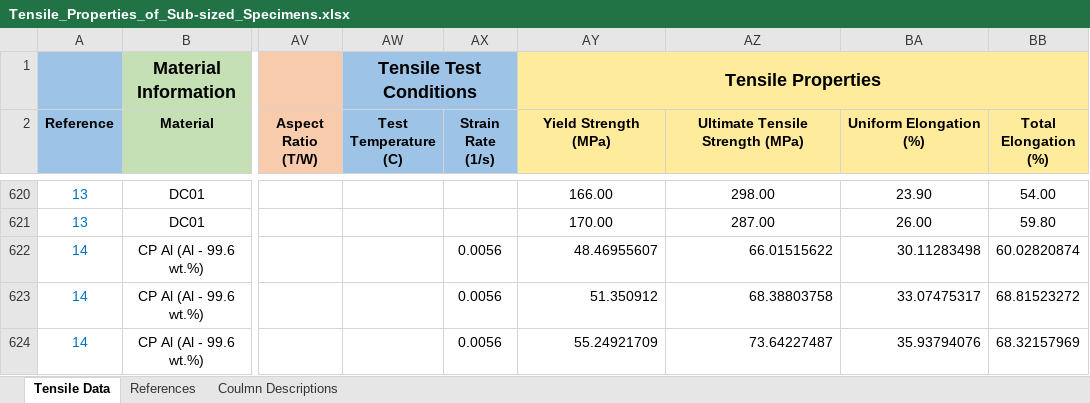
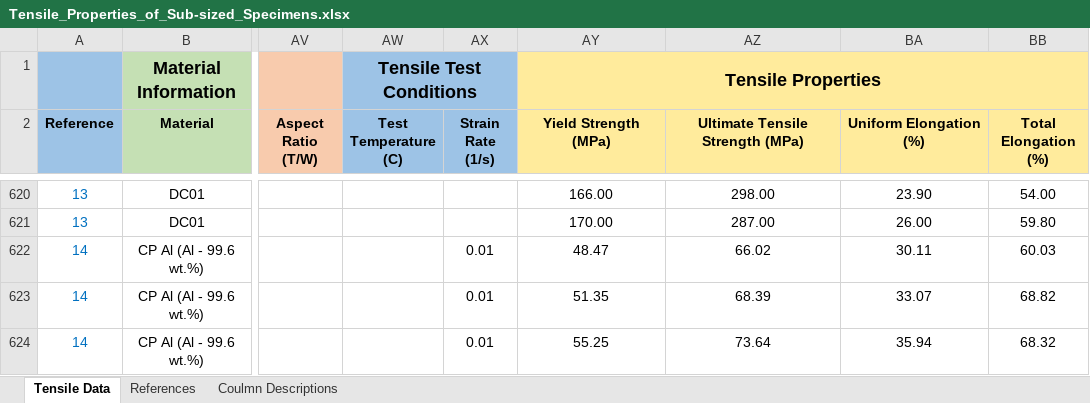
Before and after one commit to avakanski/Subsized-Specimens-Tensile-Properties, an Excel workbook: Tensile_Properties_of_Sub-sized_Specimens.xlsx, sheet Tensile Data, drawn as a sheet; only a part is shown, gaps mark what is left out; values as stored, in another font and other column widths than the file's, no borders; the diff covers the shown part only; the diff names each change by its address in the sheet, - before the commit and + after, or states it on an @@ line.

Commit message:
Add files via upload

```diff
--- a/Tensile_Properties_of_Sub-sized_Specimens.xlsx (sheet Tensile Data)
+++ b/Tensile_Properties_of_Sub-sized_Specimens.xlsx (sheet Tensile Data)
-AX622:AX624 (Strain Rate (1/s)): 0.0056
+AX622:AX624 (Strain Rate (1/s)): 0.01
-AY622 (Yield Strength (MPa)): 48.46955607
+AY622 (Yield Strength (MPa)): 48.47
-AY622:BA624 alignment: right
+AY622:BA624 alignment: center
-AZ622 (Ultimate Tensile Strength (MPa)): 66.01515622
+AZ622 (Ultimate Tensile Strength (MPa)): 66.02
-BA622 (Uniform Elongation (%)): 30.11283498
+BA622 (Uniform Elongation (%)): 30.11
-BB622 (Total Elongation (%)): 60.02820874
+BB622 (Total Elongation (%)): 60.03
-AY623 (Yield Strength (MPa)): 51.350912
+AY623 (Yield Strength (MPa)): 51.35
-AZ623 (Ultimate Tensile Strength (MPa)): 68.38803758
+AZ623 (Ultimate Tensile Strength (MPa)): 68.39
-BA623 (Uniform Elongation (%)): 33.07475317
+BA623 (Uniform Elongation (%)): 33.07
-BB623 (Total Elongation (%)): 68.81523272
+BB623 (Total Elongation (%)): 68.82
-AY624 (Yield Strength (MPa)): 55.24921709
+AY624 (Yield Strength (MPa)): 55.25
-AZ624 (Ultimate Tensile Strength (MPa)): 73.64227487
+AZ624 (Ultimate Tensile Strength (MPa)): 73.64
-BA624 (Uniform Elongation (%)): 35.93794076
+BA624 (Uniform Elongation (%)): 35.94
-BB624 (Total Elongation (%)): 68.32157969
+BB624 (Total Elongation (%)): 68.32
```
Also changed, not shown: 208 edited cells elsewhere in this sheet.
